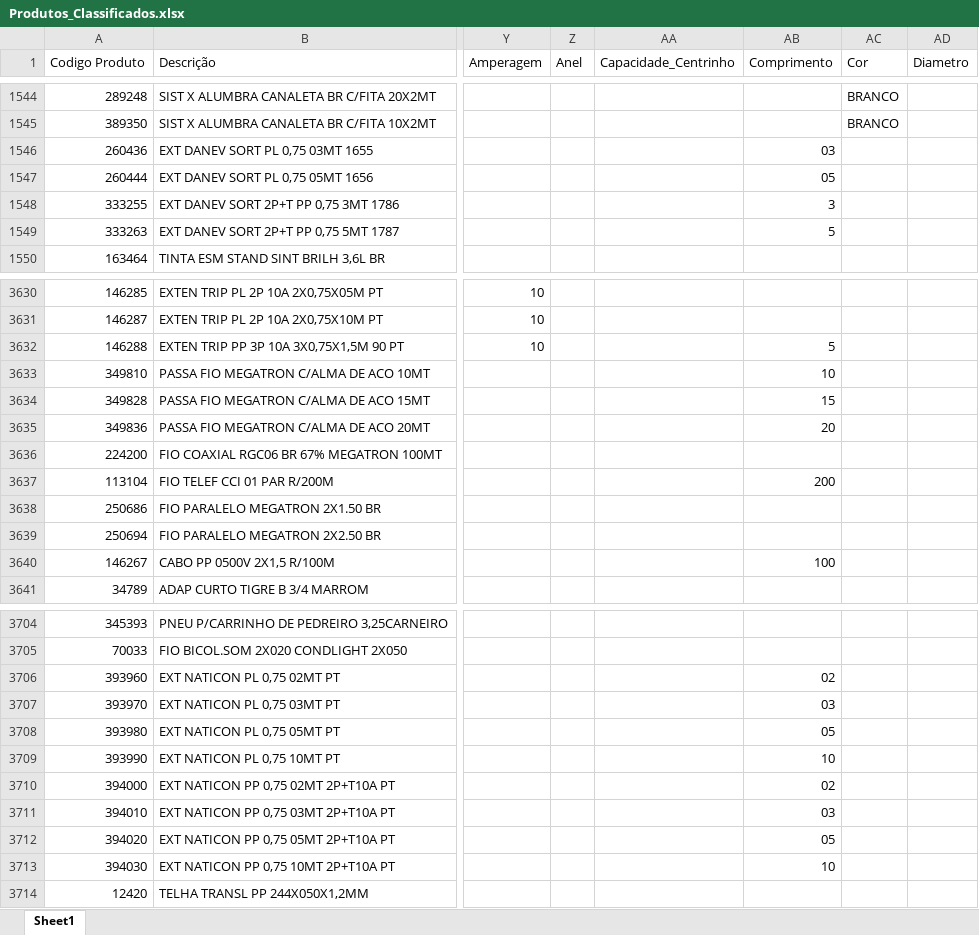
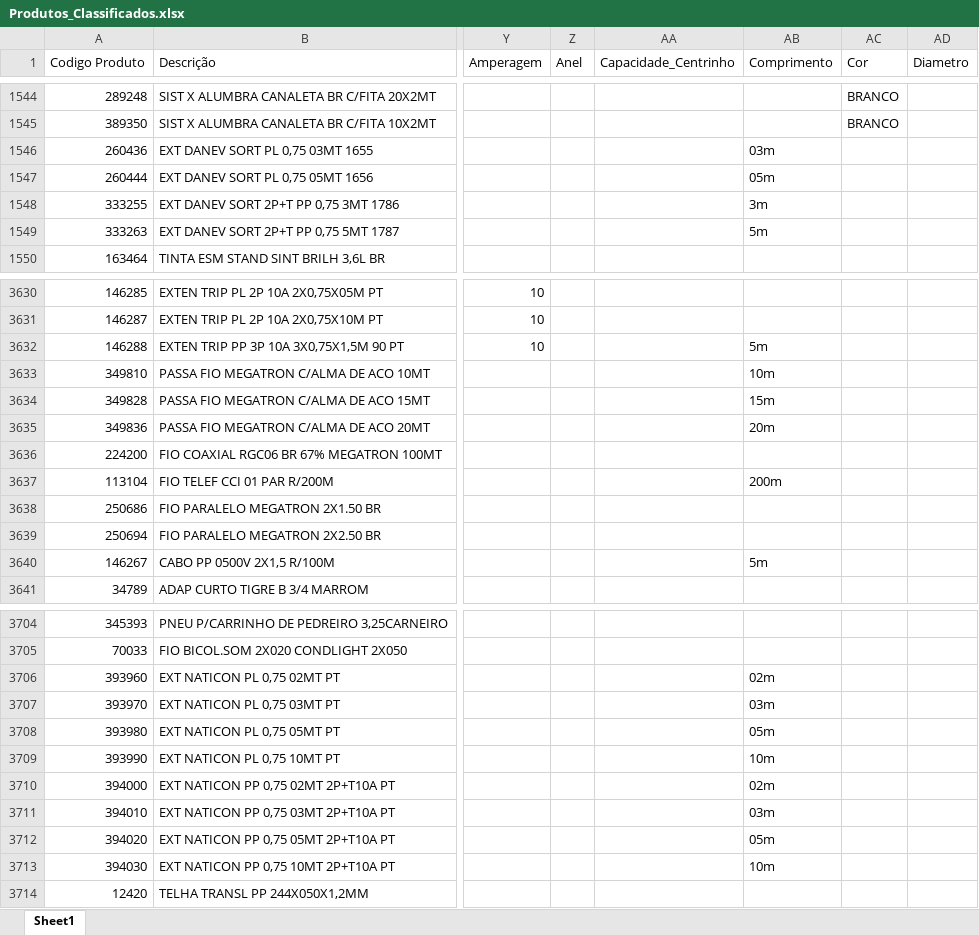
Before and after one commit to Lucas-Fernandes-Silva/auto_shopee, an Excel workbook: planilhas/outputs/Produtos_Classificados.xlsx, sheet Sheet1, drawn as a sheet; only a part is shown, gaps mark what is left out; values as stored, in another font and other column widths than the file's, no cell formats; the diff covers the shown part only; the diff names each change by its address in the sheet, - before the commit and + after, or states it on an @@ line.

```diff
--- a/planilhas/outputs/Produtos_Classificados.xlsx (sheet Sheet1)
+++ b/planilhas/outputs/Produtos_Classificados.xlsx (sheet Sheet1)
-AB1546 (Comprimento): 03
+AB1546 (Comprimento): 03m
-AB1547 (Comprimento): 05
+AB1547 (Comprimento): 05m
-AB1548 (Comprimento): 3
+AB1548 (Comprimento): 3m
-AB1549 (Comprimento): 5
+AB1549 (Comprimento): 5m
-AB3632 (Comprimento): 5
+AB3632 (Comprimento): 5m
-AB3633 (Comprimento): 10
+AB3633 (Comprimento): 10m
-AB3634 (Comprimento): 15
+AB3634 (Comprimento): 15m
-AB3635 (Comprimento): 20
+AB3635 (Comprimento): 20m
-AB3637 (Comprimento): 200
+AB3637 (Comprimento): 200m
-AB3640 (Comprimento): 100
+AB3640 (Comprimento): 5m
-AB3706 (Comprimento): 02
+AB3706 (Comprimento): 02m
-AB3707 (Comprimento): 03
+AB3707 (Comprimento): 03m
-AB3708 (Comprimento): 05
+AB3708 (Comprimento): 05m
-AB3709 (Comprimento): 10
+AB3709 (Comprimento): 10m
-AB3710 (Comprimento): 02
+AB3710 (Comprimento): 02m
-AB3711 (Comprimento): 03
+AB3711 (Comprimento): 03m
-AB3712 (Comprimento): 05
+AB3712 (Comprimento): 05m
-AB3713 (Comprimento): 10
+AB3713 (Comprimento): 10m
```
Also changed, not shown: 65 edited cells elsewhere in this sheet, cell formats, planilhas/outputs/Relatorio_Dominios_Ambiguos.xlsx, 8 other files.
